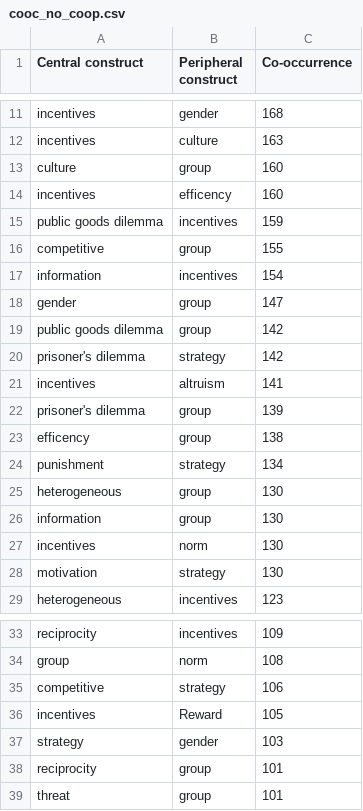
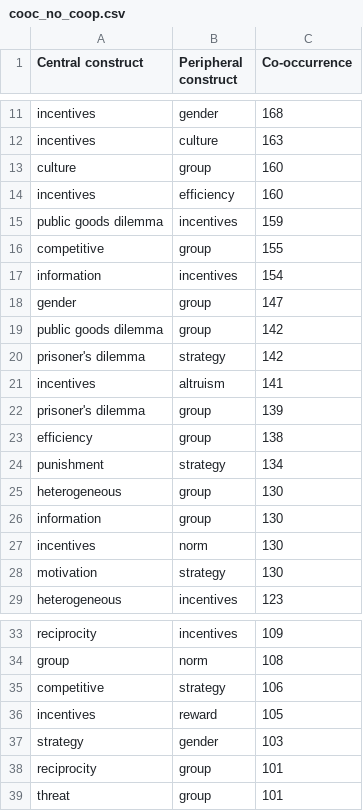
Before and after one commit to rasoulnorouzi/tmsr_coda, a CSV file: cooc_no_coop.csv, drawn as a sheet; only a part is shown, gaps mark what is left out.

```diff
--- a/cooc_no_coop.csv
+++ b/cooc_no_coop.csv
@@ -13,3 +13,3 @@
 "culture","group",160
-"incentives","efficency",160
+"incentives","efficiency",160
 "public goods dilemma","incentives",159
@@ -22,3 +22,3 @@
 "prisoner's dilemma","group",139
-"efficency","group",138
+"efficiency","group",138
 "punishment","strategy",134
@@ -35,3 +35,3 @@
 "competitive","strategy",106
-"incentives","Reward",105
+"incentives","reward",105
 "strategy","gender",103
```
Also changed, not shown: cluster_freq.csv, coocurrences.csv, 22 other files.
